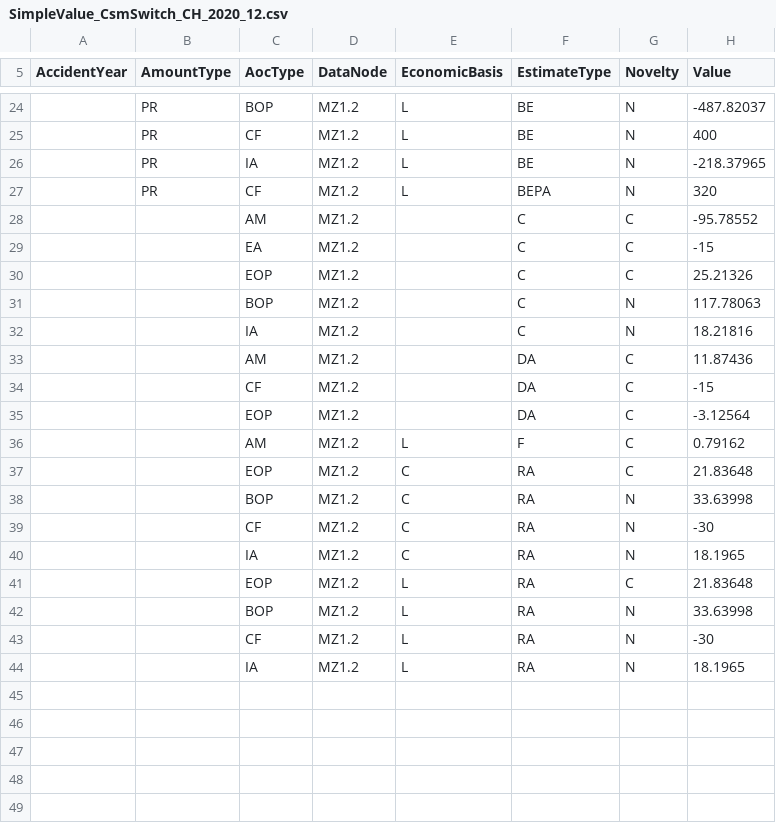
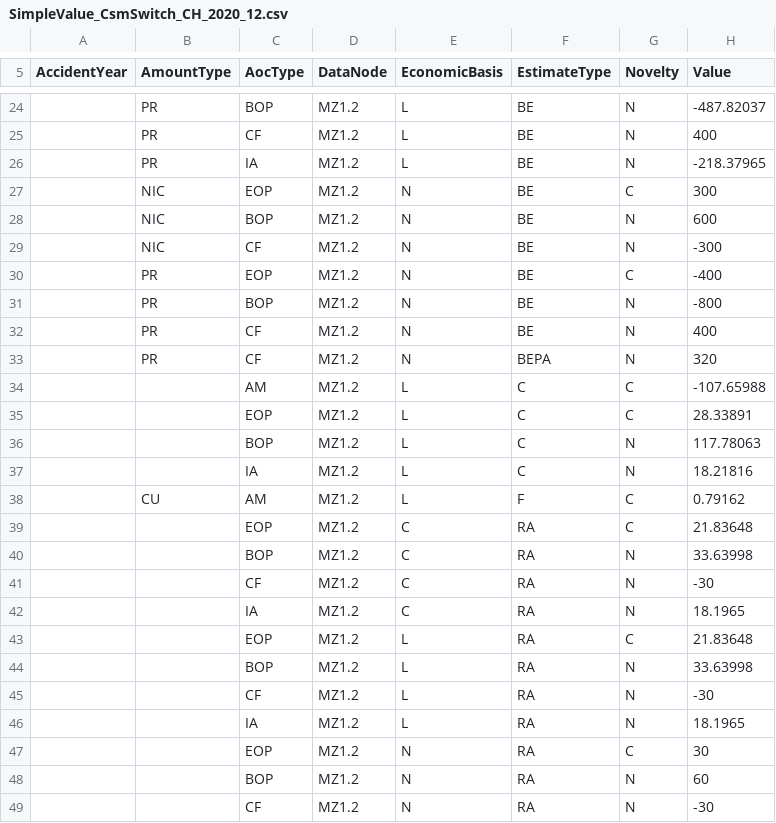
Before and after one commit to Systemorph/IFRS17CalculationEngine, a CSV file: ifrs17-template/PracticalUseCases/SingleVsMultipleCsmSwitch/SimpleValue_CsmSwitch_CH_2020_12.csv, drawn as a sheet; only a part is shown, gaps mark what is left out.

```diff
--- a/ifrs17-template/PracticalUseCases/SingleVsMultipleCsmSwitch/SimpleValue_CsmSwitch_CH_2020_12.csv
+++ b/ifrs17-template/PracticalUseCases/SingleVsMultipleCsmSwitch/SimpleValue_CsmSwitch_CH_2020_12.csv
@@ -26,12 +26,14 @@ AccidentYear,AmountType,AocType,DataNode,EconomicBasis,EstimateType,Novelty,Valu
 ,PR,IA,MZ1.2,L,BE,N,-218.37965
-,PR,CF,MZ1.2,L,BEPA,N,320
-,,AM,MZ1.2,,C,C,-95.78552
-,,EA,MZ1.2,,C,C,-15
-,,EOP,MZ1.2,,C,C,25.21326
-,,BOP,MZ1.2,,C,N,117.78063
-,,IA,MZ1.2,,C,N,18.21816
-,,AM,MZ1.2,,DA,C,11.87436
-,,CF,MZ1.2,,DA,C,-15
-,,EOP,MZ1.2,,DA,C,-3.12564
-,,AM,MZ1.2,L,F,C,0.79162
+,NIC,EOP,MZ1.2,N,BE,C,300
+,NIC,BOP,MZ1.2,N,BE,N,600
+,NIC,CF,MZ1.2,N,BE,N,-300
+,PR,EOP,MZ1.2,N,BE,C,-400
+,PR,BOP,MZ1.2,N,BE,N,-800
+,PR,CF,MZ1.2,N,BE,N,400
+,PR,CF,MZ1.2,N,BEPA,N,320
+,,AM,MZ1.2,L,C,C,-107.65988
+,,EOP,MZ1.2,L,C,C,28.33891
+,,BOP,MZ1.2,L,C,N,117.78063
+,,IA,MZ1.2,L,C,N,18.21816
+,CU,AM,MZ1.2,L,F,C,0.79162
 ,,EOP,MZ1.2,C,RA,C,21.83648
@@ -44 +46,4 @@ AccidentYear,AmountType,AocType,DataNode,EconomicBasis,EstimateType,Novelty,Valu
 ,,IA,MZ1.2,L,RA,N,18.1965
+,,EOP,MZ1.2,N,RA,C,30
+,,BOP,MZ1.2,N,RA,N,60
+,,CF,MZ1.2,N,RA,N,-30
```
Also changed, not shown: ifrs17-template/Files/TransactionalData/Actuals_CH_2020_12.csv, ifrs17-template/Files/TransactionalData/Actuals_CH_2021_3.csv, 49 other files.
